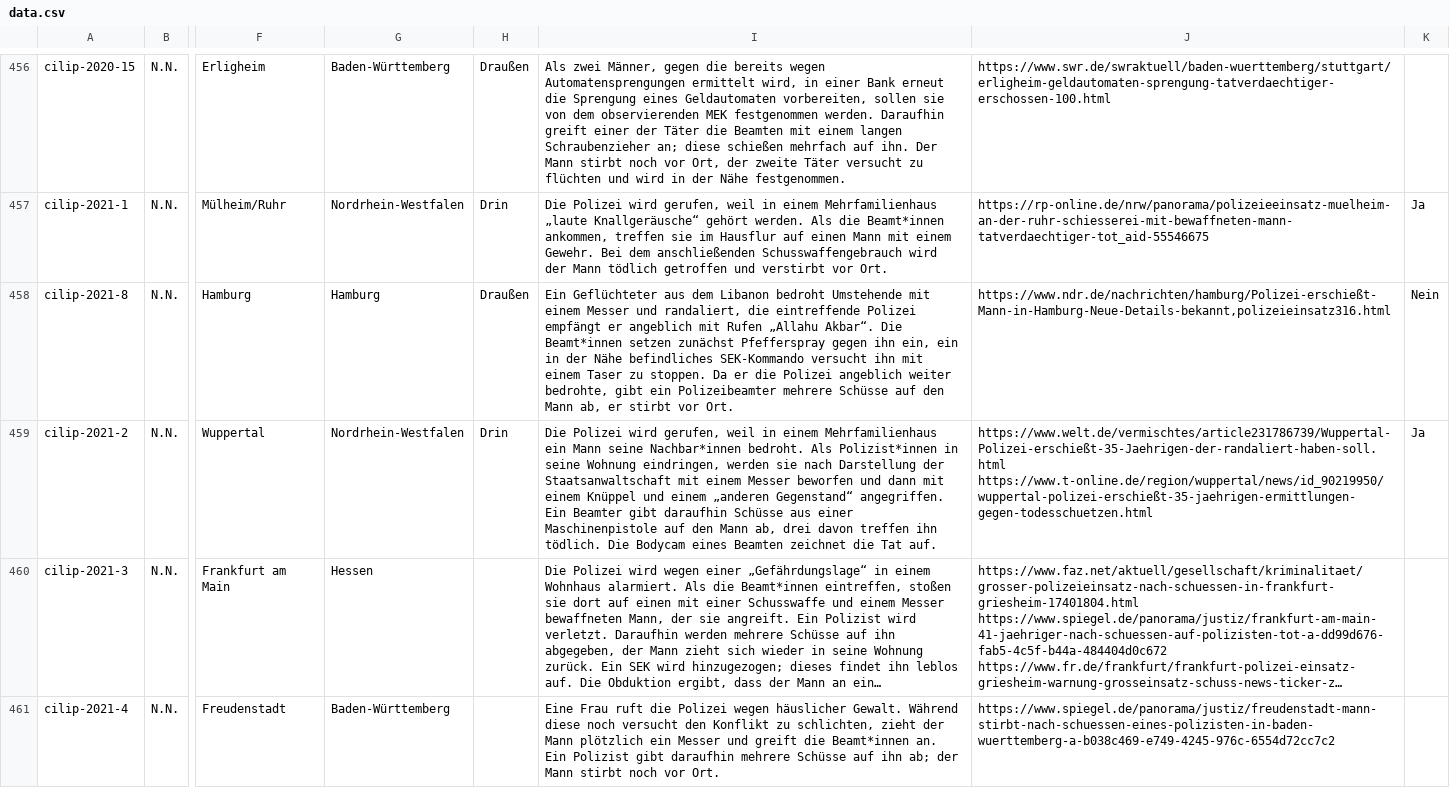
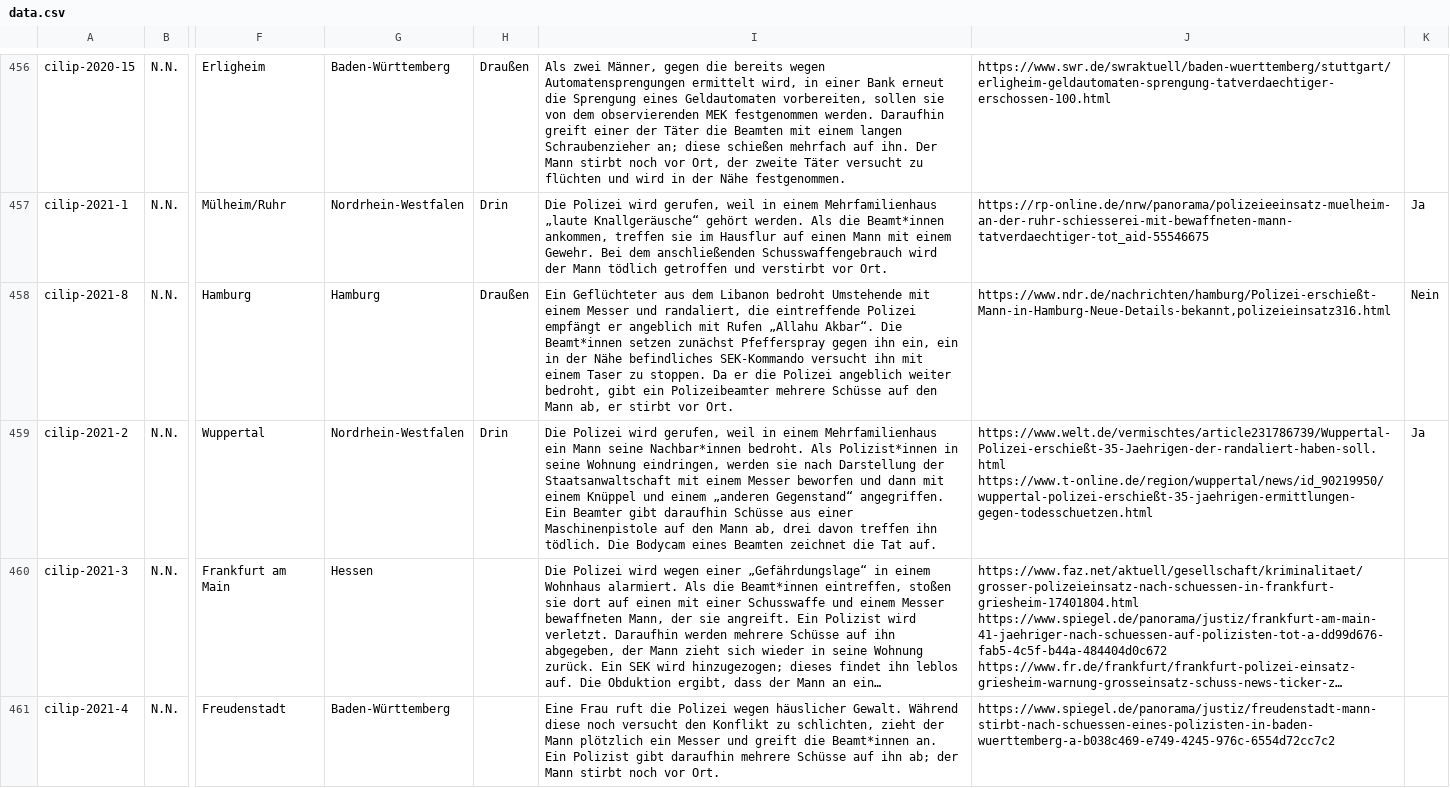
Before and after one commit to cilip-de/polizeischuesse.cilip.de, a CSV file: public/data.csv, drawn as a sheet; only a part is shown, gaps mark what is left out; long unchanged cells end in …; the diff names each change by its address in the sheet, - before the commit and + after, or states it on an @@ line.

Commit message:
Flat: latest data (2022-08-25T20:51:25.793Z) {   "date": "2022-08-25T20:51:25.793Z",   "files": [     {       "name": "public/data.csv",       "deltaBytes": -1     }   ] }

```diff
--- a/public/data.csv
+++ b/public/data.csv
-I458: …angeblich weiter bedrohte, gibt ein…
+I458: …angeblich weiter bedroht, gibt ein…
```
